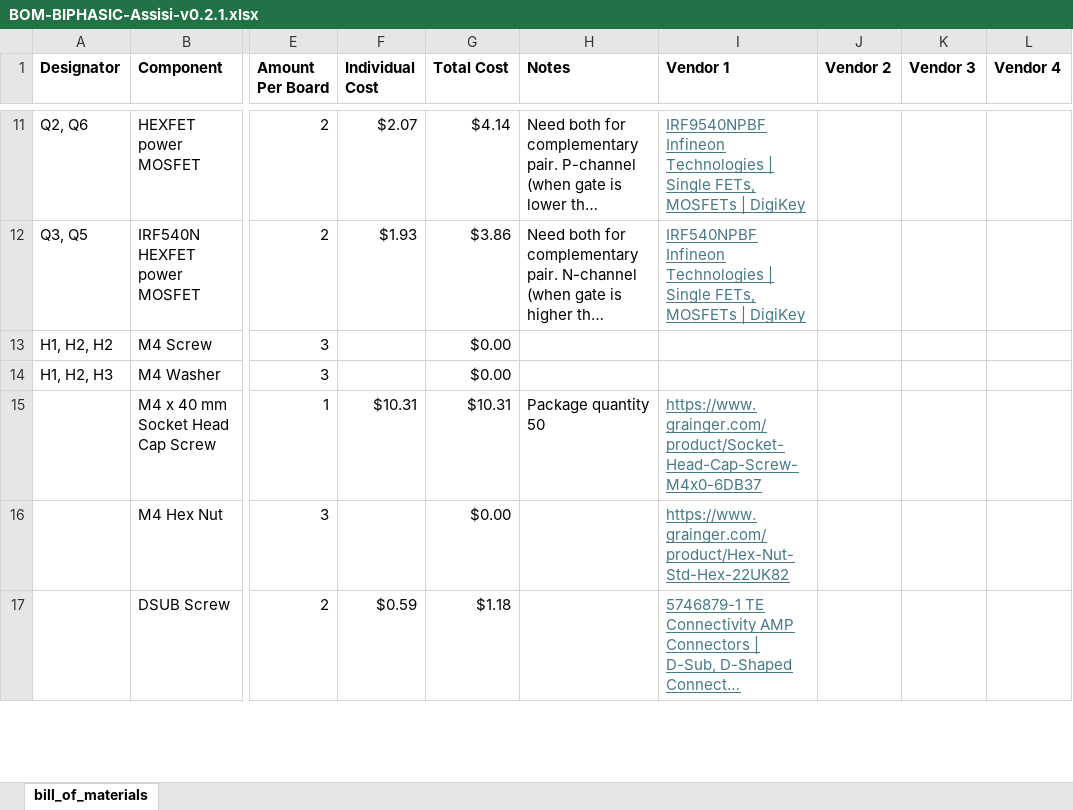
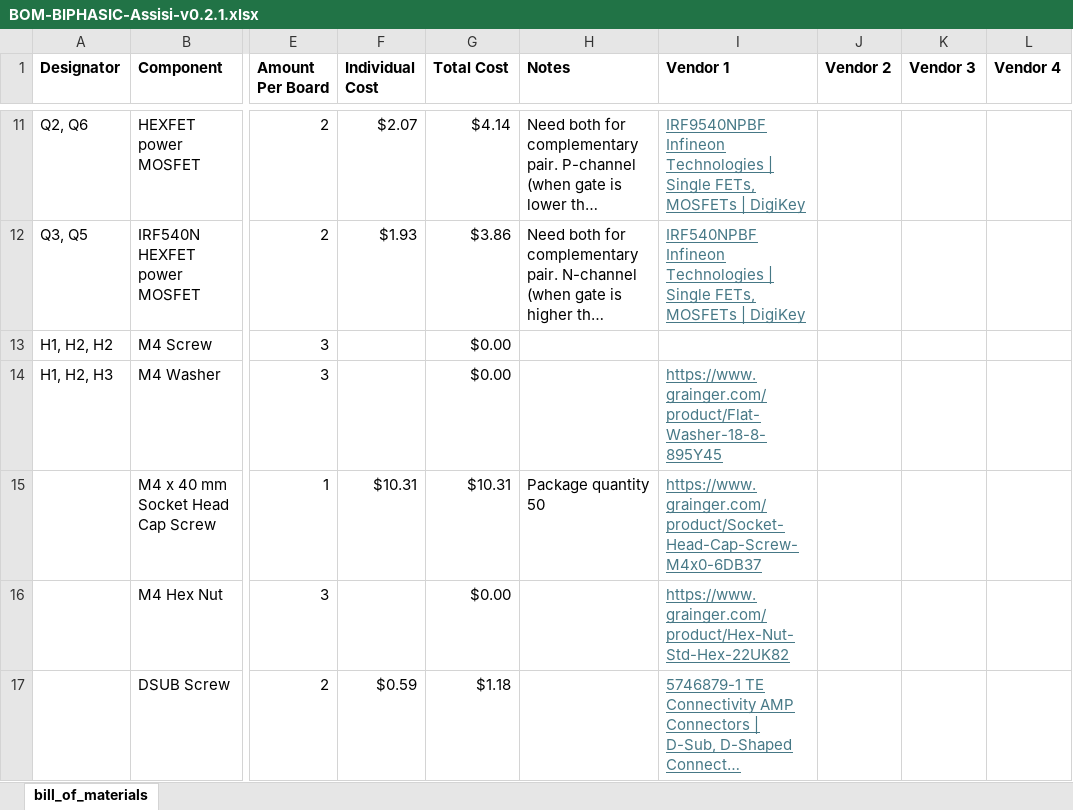
Before and after one commit to ARTS-Laboratory/Biphasic-data-acquisition-system, an Excel workbook: DAQ_design/Assisi/v0.2.1/BOM-BIPHASIC-Assisi-v0.2.1.xlsx, sheet bill_of_materials, drawn as a sheet; only a part is shown, gaps mark what is left out; long unchanged cells end in …; values as stored, in another font and other column widths than the file's, no borders; the diff names each change by its address in the sheet, - before the commit and + after, or states it on an @@ line.

Commit message:
m4 washer vendor added - grainger

```diff
--- a/DAQ_design/Assisi/v0.2.1/BOM-BIPHASIC-Assisi-v0.2.1.xlsx (sheet bill_of_materials)
+++ b/DAQ_design/Assisi/v0.2.1/BOM-BIPHASIC-Assisi-v0.2.1.xlsx (sheet bill_of_materials)
-I14 (Vendor 1): (empty)
+I14 (Vendor 1): https://www.grainger.com/product/Flat-Washer-18-8-895Y45
```
